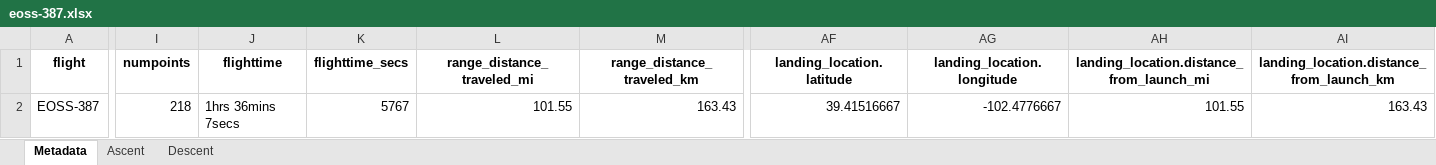
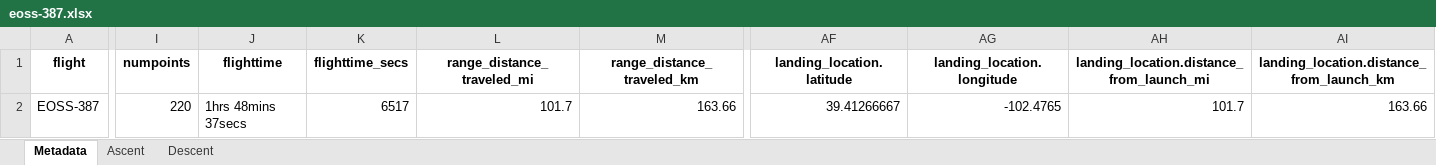
Before and after one commit to TheKoola/eosstracker, an Excel workbook: www/flightdata/xlsx/eoss-387.xlsx, sheet Metadata, drawn as a sheet; only a part is shown, gaps mark what is left out; values as stored, in another font and other column widths than the file's, no borders; the diff covers the shown part only; the diff names each change by its address in the sheet, - before the commit and + after, or states it on an @@ line.

```diff
--- a/www/flightdata/xlsx/eoss-387.xlsx (sheet Metadata)
+++ b/www/flightdata/xlsx/eoss-387.xlsx (sheet Metadata)
-I2 (numpoints): 218
+I2 (numpoints): 220
-J2 (flighttime): 1hrs 36mins 7secs
+J2 (flighttime): 1hrs 48mins 37secs
-K2 (flighttime_secs): 5767
+K2 (flighttime_secs): 6517
-L2 (range_distance_traveled_mi): 101.55
+L2 (range_distance_traveled_mi): 101.7
-M2 (range_distance_traveled_km): 163.43
+M2 (range_distance_traveled_km): 163.66
-AF2 (landing_location.latitude): 39.41516667
+AF2 (landing_location.latitude): 39.41266667
-AG2 (landing_location.longitude): -102.4776667
+AG2 (landing_location.longitude): -102.4765
-AH2: 101.55
+AH2: 101.7
-AI2: 163.43
+AI2: 163.66
```
Also changed, not shown: 2 edited cells elsewhere in this sheet, sheet Descent, www/flightdata/xlsx/eoss-386.xlsx, www/flightdata/xlsx/flights_metadata.xlsx, 10 other files.
